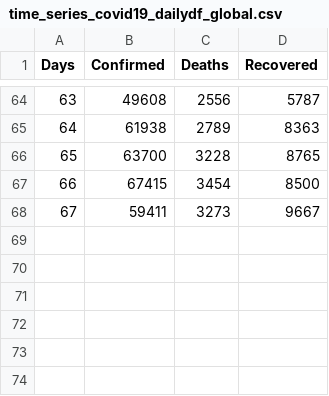
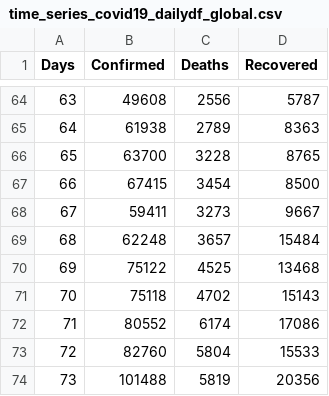
Before and after one commit to sahasuman343/COVID-19-data, a CSV file: time_series_covid19_dailydf_global.csv, drawn as a sheet; only a part is shown, gaps mark what is left out.

```diff
--- a/time_series_covid19_dailydf_global.csv
+++ b/time_series_covid19_dailydf_global.csv
@@ -68 +68,7 @@
 67,59411,3273,9667
+68,62248,3657,15484
+69,75122,4525,13468
+70,75118,4702,15143
+71,80552,6174,17086
+72,82760,5804,15533
+73,101488,5819,20356
```
Also changed, not shown: time_series_covid19_cumudf_global.csv, time_series_covid19_deaths_global.csv, 3 other files.
